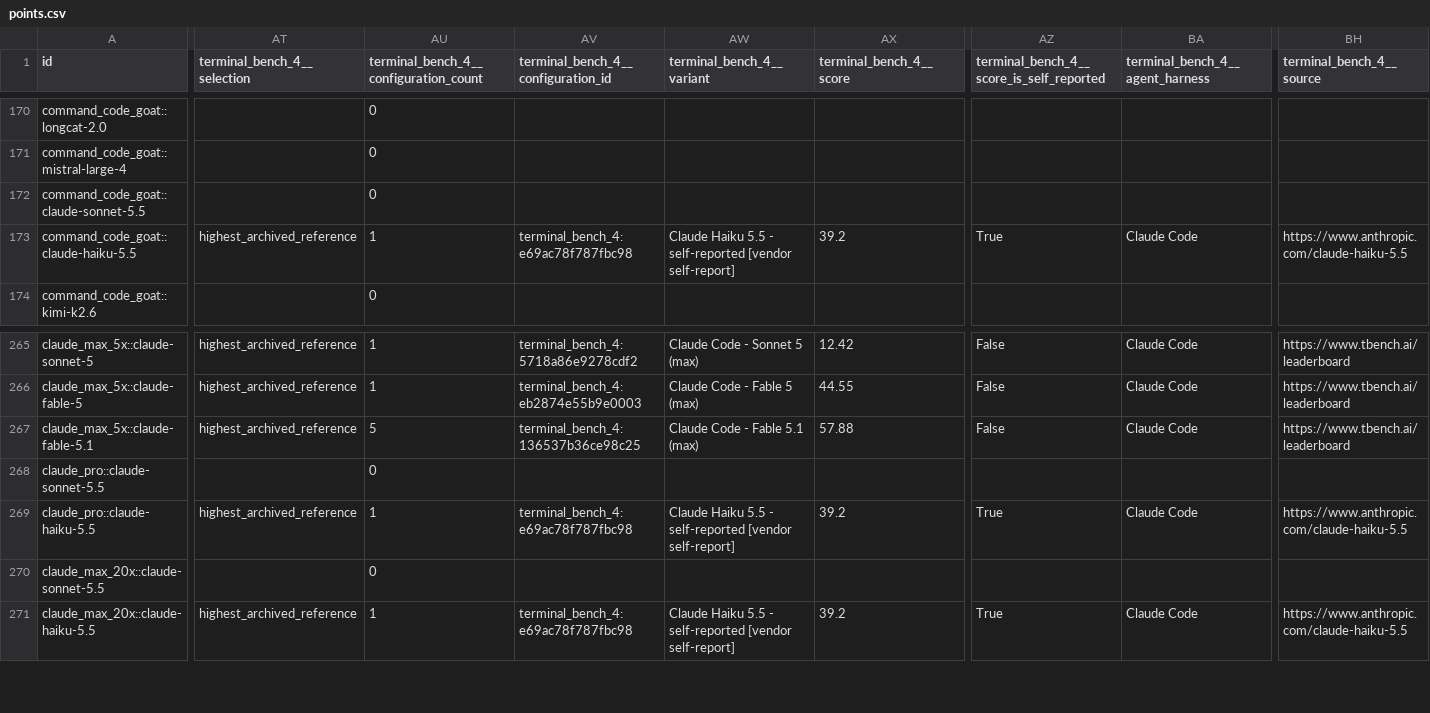
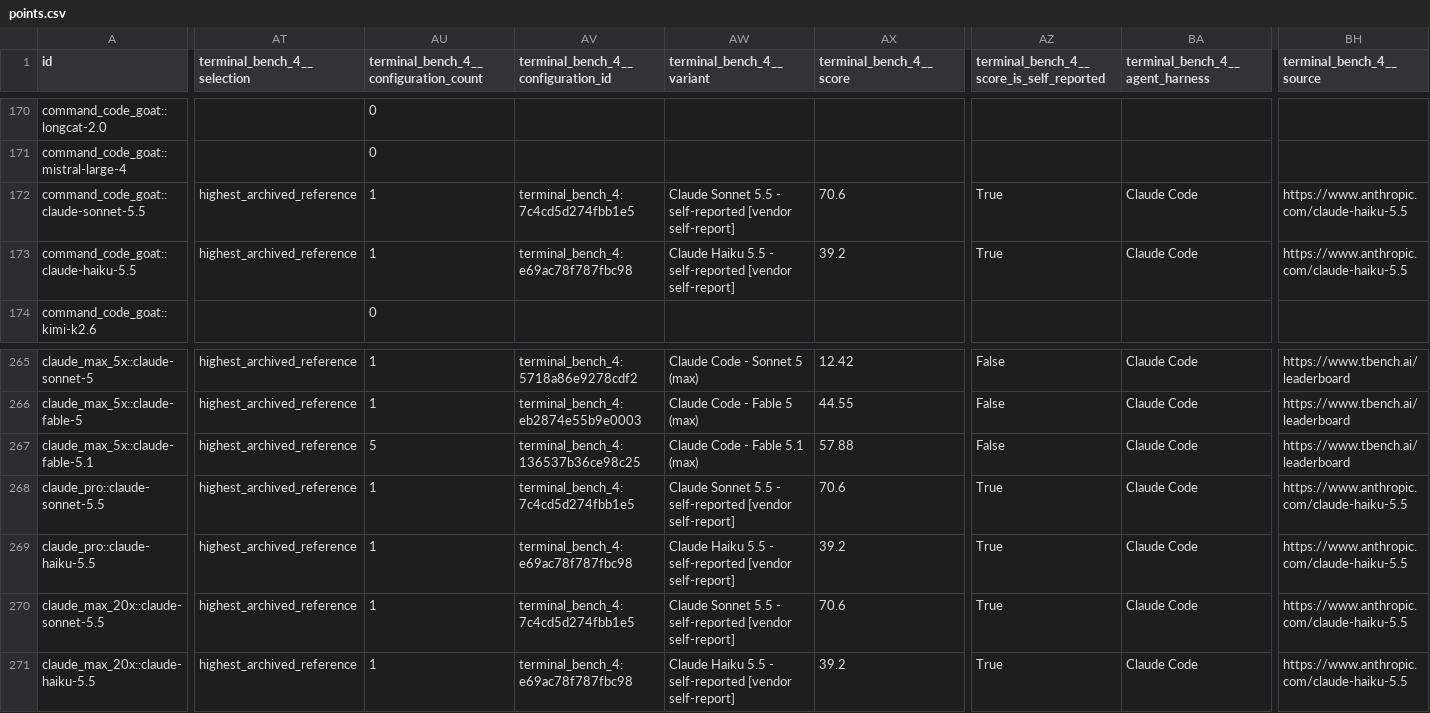
Before and after one commit to Fei2411/real-api-pricing, a CSV file: derived/points.csv, drawn as a sheet; only a part is shown, gaps mark what is left out; the diff covers the shown part only; the diff names each change by its address in the sheet, - before the commit and + after, or states it on an @@ line.

Commit message:
sonnet-5.5 TB4 70.6 self-report + i18n translations for new notes
CI fix: data/i18n/adopted.en.json English entries required by build-site-data.

```diff
--- a/derived/points.csv
+++ b/derived/points.csv
-AT172 (terminal_bench_4__selection): (empty)
+AT172 (terminal_bench_4__selection): highest_archived_reference
-AU172: 0
+AU172: 1
-AV172: (empty)
+AV172: terminal_bench_4:7c4cd5d274fbb1e5
-AW172 (terminal_bench_4__variant): (empty)
+AW172 (terminal_bench_4__variant): Claude Sonnet 5.5 - self-reported [vendor self-report]
-AX172 (terminal_bench_4__score): (empty)
+AX172 (terminal_bench_4__score): 70.6
-AZ172: (empty)
+AZ172: True
-BA172 (terminal_bench_4__agent_harness): (empty)
+BA172 (terminal_bench_4__agent_harness): Claude Code
-BH172 (terminal_bench_4__source): (empty)
+BH172 (terminal_bench_4__source): https://www.anthropic.com/claude-haiku-5.5
-AT268 (terminal_bench_4__selection): (empty)
+AT268 (terminal_bench_4__selection): highest_archived_reference
-AU268: 0
+AU268: 1
-AV268: (empty)
+AV268: terminal_bench_4:7c4cd5d274fbb1e5
-AW268 (terminal_bench_4__variant): (empty)
+AW268 (terminal_bench_4__variant): Claude Sonnet 5.5 - self-reported [vendor self-report]
-AX268 (terminal_bench_4__score): (empty)
+AX268 (terminal_bench_4__score): 70.6
-AZ268: (empty)
+AZ268: True
-BA268 (terminal_bench_4__agent_harness): (empty)
+BA268 (terminal_bench_4__agent_harness): Claude Code
-BH268 (terminal_bench_4__source): (empty)
+BH268 (terminal_bench_4__source): https://www.anthropic.com/claude-haiku-5.5
-AT270 (terminal_bench_4__selection): (empty)
+AT270 (terminal_bench_4__selection): highest_archived_reference
-AU270: 0
+AU270: 1
-AV270: (empty)
+AV270: terminal_bench_4:7c4cd5d274fbb1e5
-AW270 (terminal_bench_4__variant): (empty)
+AW270 (terminal_bench_4__variant): Claude Sonnet 5.5 - self-reported [vendor self-report]
-AX270 (terminal_bench_4__score): (empty)
+AX270 (terminal_bench_4__score): 70.6
-AZ270: (empty)
+AZ270: True
-BA270 (terminal_bench_4__agent_harness): (empty)
+BA270 (terminal_bench_4__agent_harness): Claude Code
-BH270 (terminal_bench_4__source): (empty)
+BH270 (terminal_bench_4__source): https://www.anthropic.com/claude-haiku-5.5
```
Also changed, not shown: 42 edited cells elsewhere in this file, derived/benchmark-configurations.csv, 27 other files.
